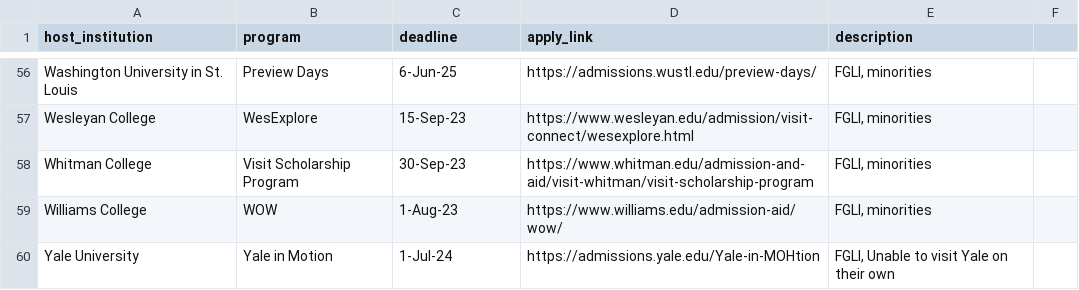
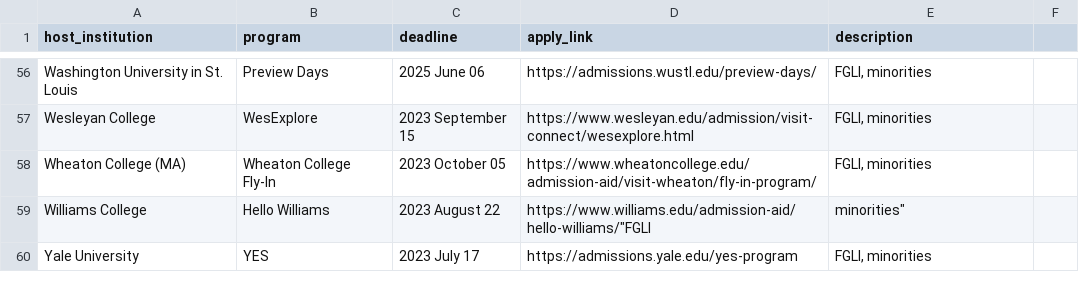
Before and after one commit to DangeloV-2025/AccessPoint, a CSV file: Access_point/assets/csv/fly_ins.csv, drawn as a sheet; only a part is shown, gaps mark what is left out; removed rows and columns are numbered as before the commit, all else as after; the diff covers the shown part only; the diff names each change by its address in the sheet, - before the commit and + after, or states it on an @@ line.

Commit message:
Updated resources
Updated fly_ins, precollege_programs, scholarships, so they display the csvs we have set up!

```diff
--- a/Access_point/assets/csv/fly_ins.csv
+++ b/Access_point/assets/csv/fly_ins.csv
-C56 (deadline): 6-Jun-25
+C56 (deadline): 2025 June 06
-C57 (deadline): 15-Sep-23
+C57 (deadline): 2023 September 15
-row 58: Whitman College | Visit Scholarship Program | 30-Sep-23 | https://www.whitman.edu/admission-and-aid/visit-whitman/visit-scholarship-program | FGLI, minorities
-row 59: Williams College | WOW | 1-Aug-23 | https://www.williams.edu/admission-aid/wow/ | FGLI, minorities
-row 60: Yale University | Yale in Motion | 1-Jul-24 | https://admissions.yale.edu/Yale-in-MOHtion | FGLI, Unable to visit Yale on their own
+row 58: Wheaton College (MA) | Wheaton College Fly-In | 2023 October 05 | https://www.wheatoncollege.edu/admission-aid/visit-wheaton/fly-in-program/ | FGLI, minorities
+row 59: Williams College | Hello Williams | 2023 August 22 | https://www.williams.edu/admission-aid/hello-williams/"FGLI | minorities"
+row 60: Yale University | YES | 2023 July 17 | https://admissions.yale.edu/yes-program | FGLI, minorities
```
Also changed, not shown: 56 edited cells elsewhere in this file, Access_point/assets/csv/precollege_programs.csv, Access_point/assets/csv/scholarships.csv, 3 other files.
